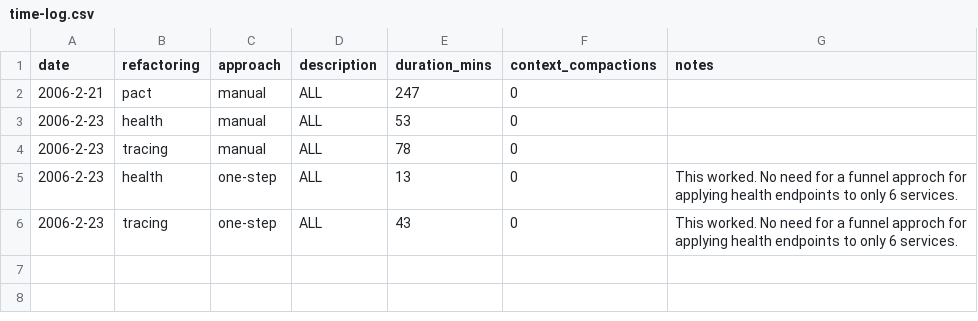
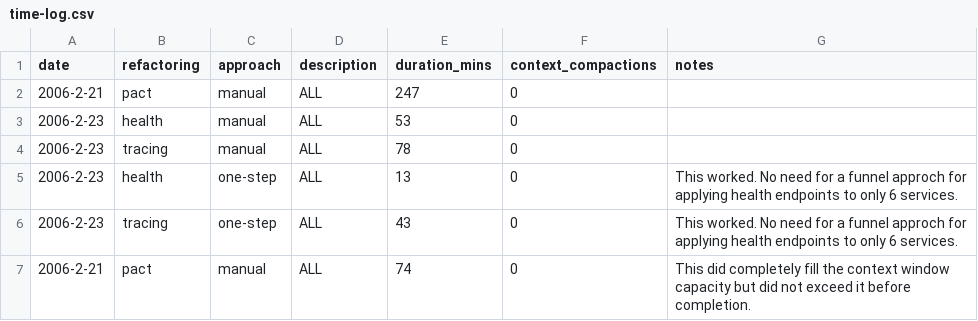
Before and after one commit to pairgood/instructions, a CSV file: time-log.csv, drawn as a sheet.

Commit message:
Add missing entry to time log for Pact refactoring; document context window capacity completion

```diff
--- a/time-log.csv
+++ b/time-log.csv
@@ -6 +6,2 @@ date,refactoring,approach,description,duration_mins,context_compactions,notes
 2006-2-23, tracing, one-step, ALL,43, 0,  This worked.  No need for a funnel approch for applying health endpoints to only 6 services.
+2006-2-21, pact, manual, ALL, 74, 0, This did completely fill the context window capacity but did not exceed it before completion.
```
